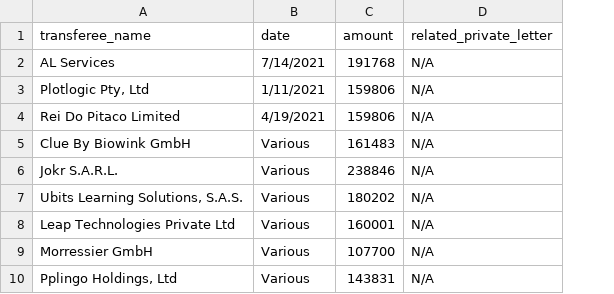
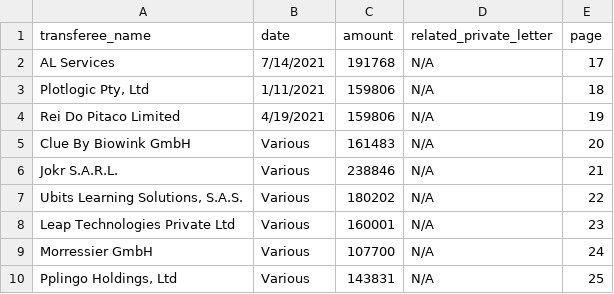
Before and after one commit to declanrjb/ob-investments, a CSV file: data/clean/trades_2021_clean.csv, drawn as a sheet; only a part is shown; the diff names each change by its address in the sheet, - before the commit and + after, or states it on an @@ line.

Commit message:
manual check all data extraction

```diff
--- a/data/clean/trades_2021_clean.csv
+++ b/data/clean/trades_2021_clean.csv
+column E (page), rows 2-10: 17 | 18 | 19 | 20 | 21 | 22 | 23 | 24 | 25
```
Also changed, not shown: data/clean/investments_w_company-info.csv, 4 other files.
